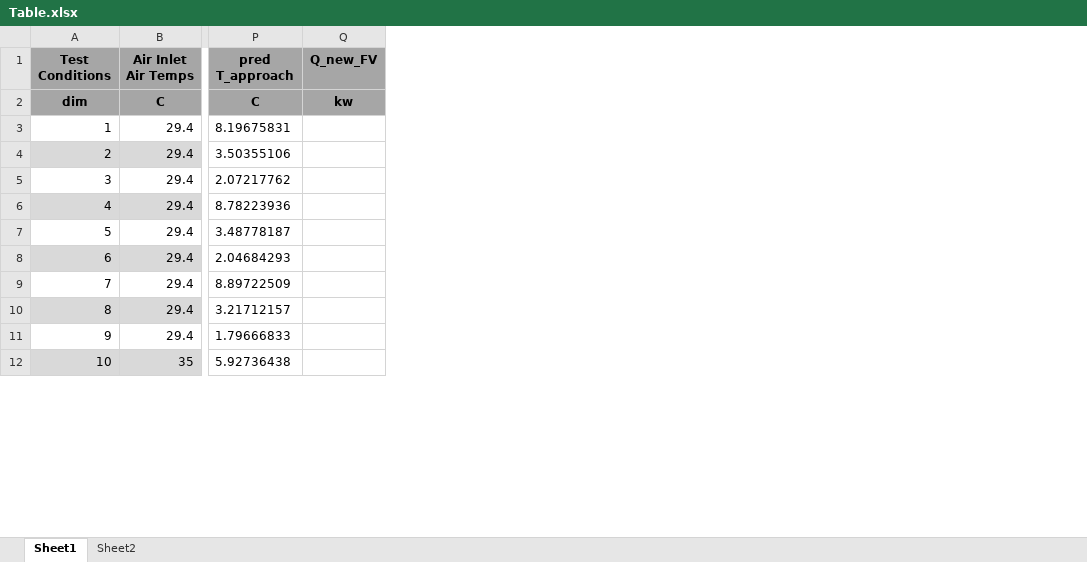
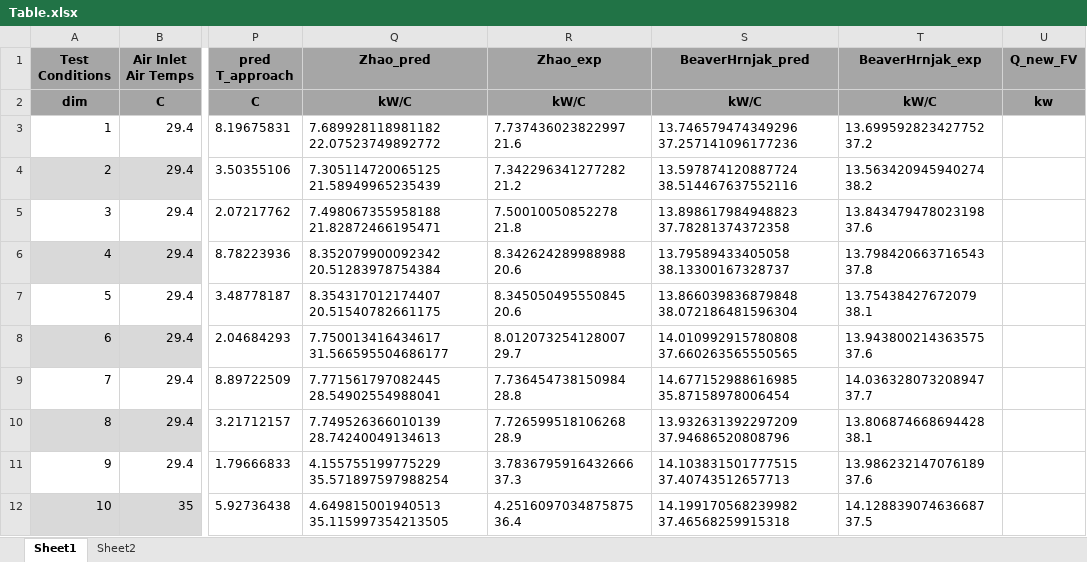
Before and after one commit to abahman/ACHP, an Excel workbook: ComponentTests/supercritical/Table.xlsx, sheet Sheet1, drawn as a sheet; only a part is shown, gaps mark what is left out; values as stored, in another font and other column widths than the file's, no borders; the diff names each change by its address in the sheet, - before the commit and + after, or states it on an @@ line.

```diff
--- a/ComponentTests/supercritical/Table.xlsx (sheet Sheet1)
+++ b/ComponentTests/supercritical/Table.xlsx (sheet Sheet1)
+column Q (Zhao_pred), rows 2-12: kW/C | 7.689928118981182 22.07523749892772 | 7.305114720065125 21.58949965235439 | 7.498067355958188 21.82872466195471 | 8.352079900092342 20.51283978754384 | 8.354317012174407 20.51540782661175 | 7.750013416434617 31.566595504686177 | 7.771561797082445 28.54902554988041 | 7.749526366010139 28.74240049134613 | 4.155755199775229 35.571897597988254 | 4.649815001940513 35.115997354213505
+column R (Zhao_exp), rows 2-12: kW/C | 7.737436023822997 21.6 | 7.342296341277282 21.2 | 7.50010050852278 21.8 | 8.342624289988988 20.6 | 8.345050495550845 20.6 | 8.012073254128007 29.7 | 7.736454738150984 28.8 | 7.726599518106268 28.9 | 3.7836795916432666 37.3 | 4.2516097034875875 36.4
+column S (BeaverHrnjak_pred), rows 2-12: kW/C | 13.746579474349296 37.257141096177236 | 13.597874120887724 38.514467637552116 | 13.898617984948823 37.78281374372358 | 13.79589433405058 38.13300167328737 | 13.866039836879848 38.072186481596304 | 14.010992915780808 37.660263565550565 | 14.677152988616985 35.87158978006454 | 13.932631392297209 37.94686520808796 | 14.103831501777515 37.40743512657713 | 14.199170568239982 37.46568259915318
+column T (BeaverHrnjak_exp), rows 2-12: kW/C | 13.699592823427752 37.2 | 13.563420945940274 38.2 | 13.843479478023198 37.6 | 13.798420663716543 37.8 | 13.75438427672079 38.1 | 13.943800214363575 37.6 | 14.036328073208947 37.7 | 13.806874668694428 38.1 | 13.986232147076189 37.6 | 14.128839074636687 37.5
```
Also changed, not shown: 8 other files.
